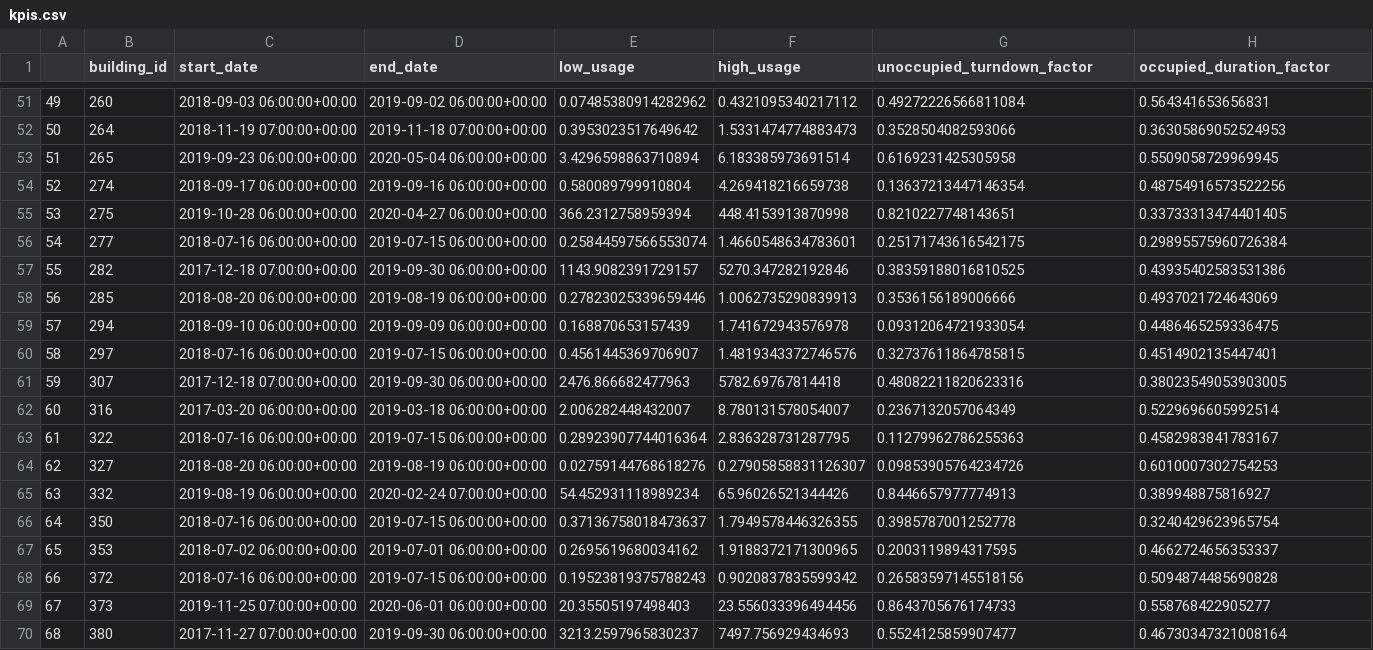
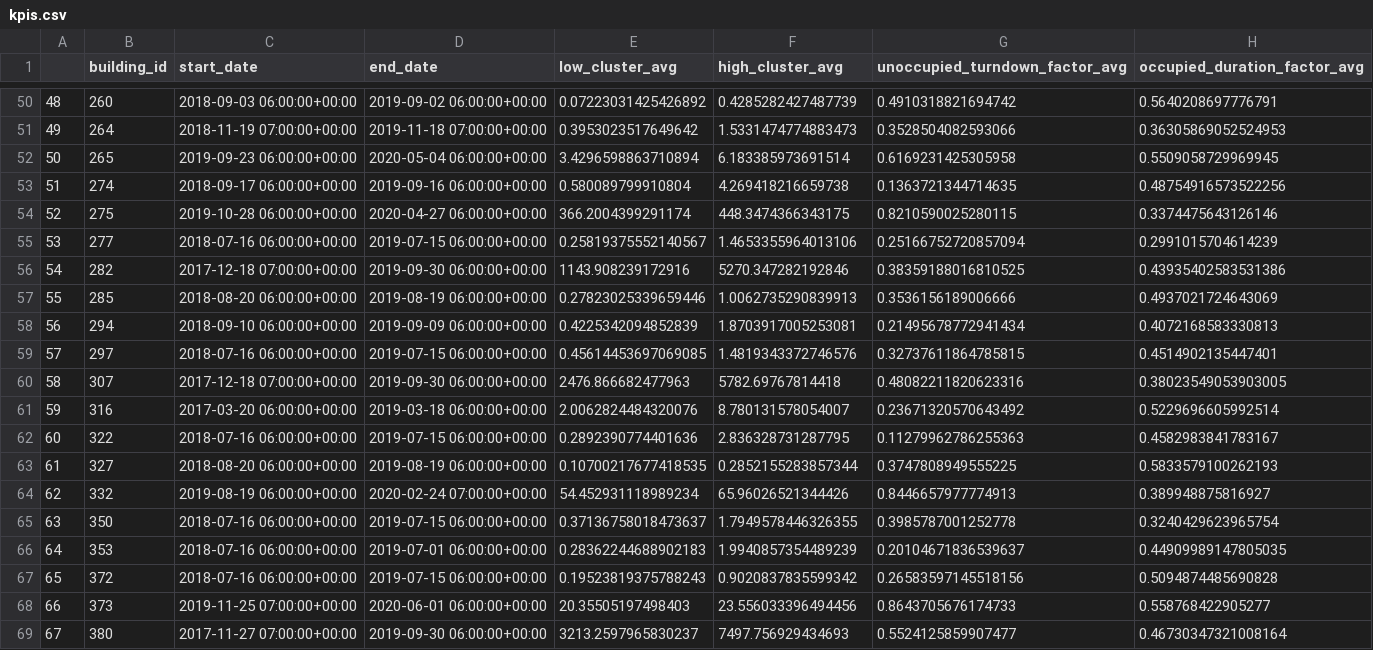
Before and after one commit to NeedleInAJayStack/RTEM-Hackathon_2022, a CSV file: data/kpis.csv, drawn as a sheet; only a part is shown, gaps mark what is left out; addresses are those after the commit; the diff covers the shown part only; the diff names each change by its address in the sheet, - before the commit and + after, or states it on an @@ line.

```diff
--- a/data/kpis.csv
+++ b/data/kpis.csv
-E1: low_usage
+E1: low_cluster_avg
-F1: high_usage
+F1: high_cluster_avg
-G1: unoccupied_turndown_factor
+G1: unoccupied_turndown_factor_avg
-H1: occupied_duration_factor
+H1: occupied_duration_factor_avg
@@ column A renumbered from row 18 down @@
-E50 (low_cluster_avg): 0.07485380914282962
+E50 (low_cluster_avg): 0.07223031425426892
-F50 (high_cluster_avg): 0.4321095340217112
+F50 (high_cluster_avg): 0.4285282427487739
-G50 (unoccupied_turndown_factor_avg): 0.49272226566811084
+G50 (unoccupied_turndown_factor_avg): 0.4910318821694742
-H50 (occupied_duration_factor_avg): 0.564341653656831
+H50 (occupied_duration_factor_avg): 0.5640208697776791
-G53 (unoccupied_turndown_factor_avg): 0.13637213447146354
+G53 (unoccupied_turndown_factor_avg): 0.1363721344714635
-E54 (low_cluster_avg): 366.2312758959394
+E54 (low_cluster_avg): 366.2004399291174
-F54 (high_cluster_avg): 448.4153913870998
+F54 (high_cluster_avg): 448.3474366343175
-G54 (unoccupied_turndown_factor_avg): 0.8210227748143651
+G54 (unoccupied_turndown_factor_avg): 0.8210590025280115
-H54 (occupied_duration_factor_avg): 0.33733313474401405
+H54 (occupied_duration_factor_avg): 0.3374475643126146
-E55 (low_cluster_avg): 0.25844597566553074
+E55 (low_cluster_avg): 0.25819375552140567
-F55 (high_cluster_avg): 1.4660548634783601
+F55 (high_cluster_avg): 1.4653355964013106
-G55 (unoccupied_turndown_factor_avg): 0.25171743616542175
+G55 (unoccupied_turndown_factor_avg): 0.25166752720857094
-H55 (occupied_duration_factor_avg): 0.29895575960726384
+H55 (occupied_duration_factor_avg): 0.2991015704614239
-E56 (low_cluster_avg): 1143.9082391729157
+E56 (low_cluster_avg): 1143.908239172916
-E58 (low_cluster_avg): 0.168870653157439
+E58 (low_cluster_avg): 0.4225342094852839
-F58 (high_cluster_avg): 1.741672943576978
+F58 (high_cluster_avg): 1.8703917005253081
-G58 (unoccupied_turndown_factor_avg): 0.09312064721933054
+G58 (unoccupied_turndown_factor_avg): 0.21495678772941434
-H58 (occupied_duration_factor_avg): 0.4486465259336475
+H58 (occupied_duration_factor_avg): 0.4072168583330813
-E59 (low_cluster_avg): 0.4561445369706907
+E59 (low_cluster_avg): 0.45614453697069085
-E61 (low_cluster_avg): 2.006282448432007
+E61 (low_cluster_avg): 2.0062824484320076
-G61 (unoccupied_turndown_factor_avg): 0.2367132057064349
+G61 (unoccupied_turndown_factor_avg): 0.23671320570643492
-E62 (low_cluster_avg): 0.28923907744016364
+E62 (low_cluster_avg): 0.2892390774401636
-E63 (low_cluster_avg): 0.02759144768618276
+E63 (low_cluster_avg): 0.10700217677418535
-F63 (high_cluster_avg): 0.27905858831126307
+F63 (high_cluster_avg): 0.2852155283857344
-G63 (unoccupied_turndown_factor_avg): 0.09853905764234726
+G63 (unoccupied_turndown_factor_avg): 0.3747808949555225
-H63 (occupied_duration_factor_avg): 0.6010007302754253
+H63 (occupied_duration_factor_avg): 0.5833579100262193
-C66 (start_date): 2018-07-02 06:00:00+00:00
+C66 (start_date): 2018-07-16 06:00:00+00:00
-E66 (low_cluster_avg): 0.2695619680034162
+E66 (low_cluster_avg): 0.28362244688902183
-F66 (high_cluster_avg): 1.9188372171300965
+F66 (high_cluster_avg): 1.9940857354489239
-G66 (unoccupied_turndown_factor_avg): 0.2003119894317595
+G66 (unoccupied_turndown_factor_avg): 0.20104671836539637
-H66 (occupied_duration_factor_avg): 0.4662724656353337
+H66 (occupied_duration_factor_avg): 0.44909989147805035
```
Also changed, not shown: 3 removed rows and 111 edited cells elsewhere in this file, 1 other file.
